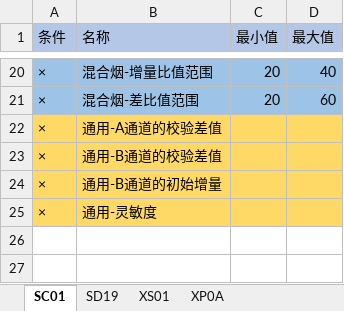
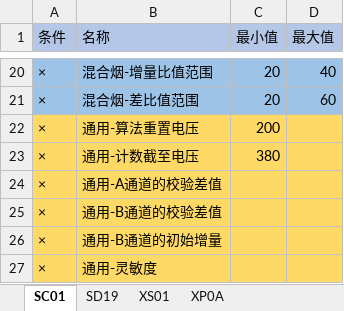
Before and after one commit to xiaoshubaoVIP/SelectDevTool, an Excel workbook: setting/setting.xlsx, sheet SC01, drawn as a sheet; only a part is shown, gaps mark what is left out; values as stored, in another font and other column widths than the file's, no borders; the diff names each change by its address in the sheet, - before the commit and + after, or states it on an @@ line.

```diff
--- a/setting/setting.xlsx (sheet SC01)
+++ b/setting/setting.xlsx (sheet SC01)
+row 22: × | 通用-算法重置电压 | 200
+row 23: × | 通用-计数截至电压 | 380
```
Also changed, not shown: sheet SD19, 1 other file.
